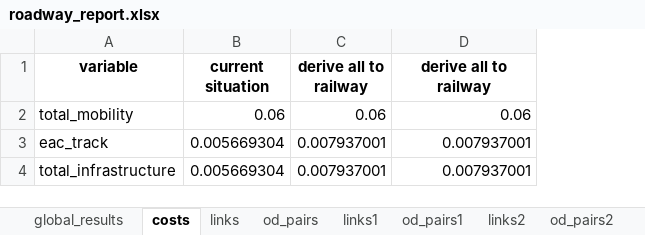
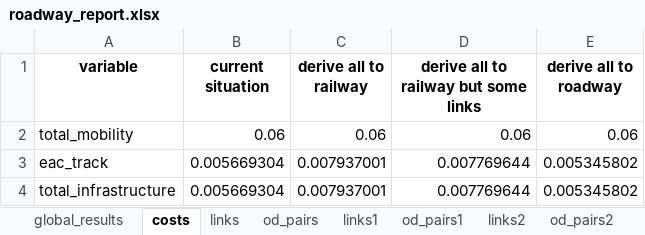
Before and after one commit to abenassi/freight-transport-network, an Excel workbook: reports/roadway_report.xlsx, sheet costs, drawn as a sheet; values as stored, in another font and other column widths than the file's, no borders; the diff names each change by its address in the sheet, - before the commit and + after, or states it on an @@ line.

Commit message:
Rework link optimization method and other classes to iterate links sorted by total tons.

```diff
--- a/reports/roadway_report.xlsx (sheet costs)
+++ b/reports/roadway_report.xlsx (sheet costs)
+column E (derive all to roadway), rows 2-4: 0.06 | 0.005345802 | 0.005345802
-D1: derive all to railway
+D1: derive all to railway but some links
-D3:D4: 0.007937001
+D3:D4: 0.007769644
```
Also changed, not shown: sheet od_pairs2, sheet links2, sheet global_results, other sheet tabs, data/railway_parameters.xlsx, reports/railway_report.xlsx, 5 other files.
